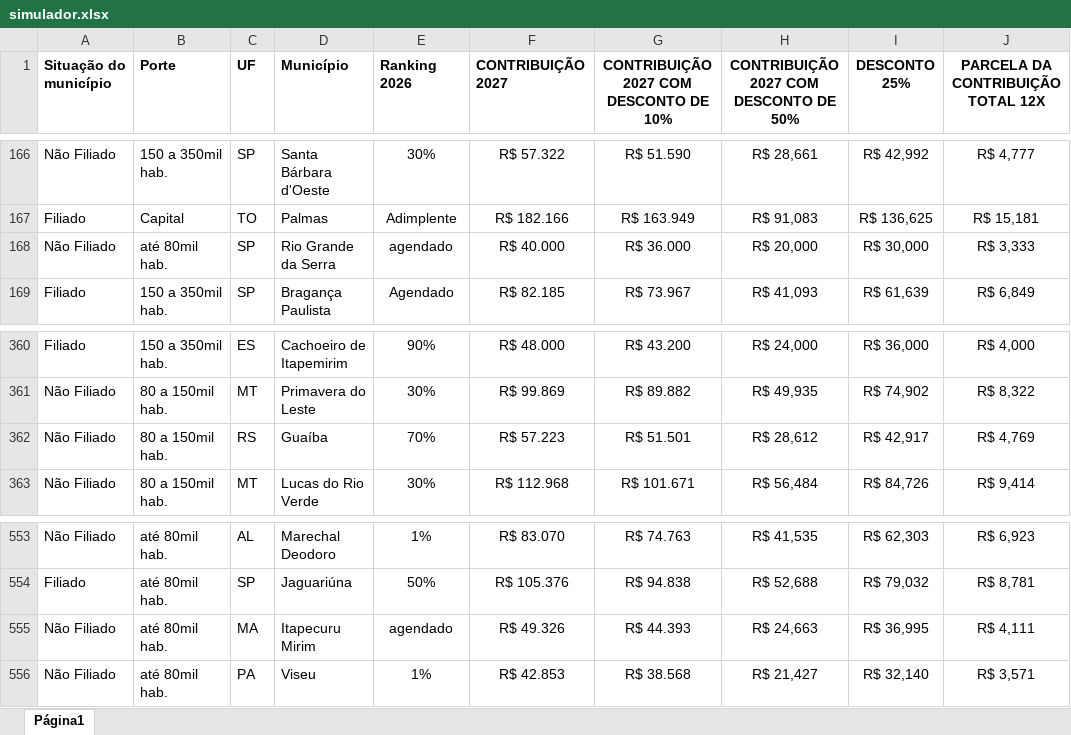
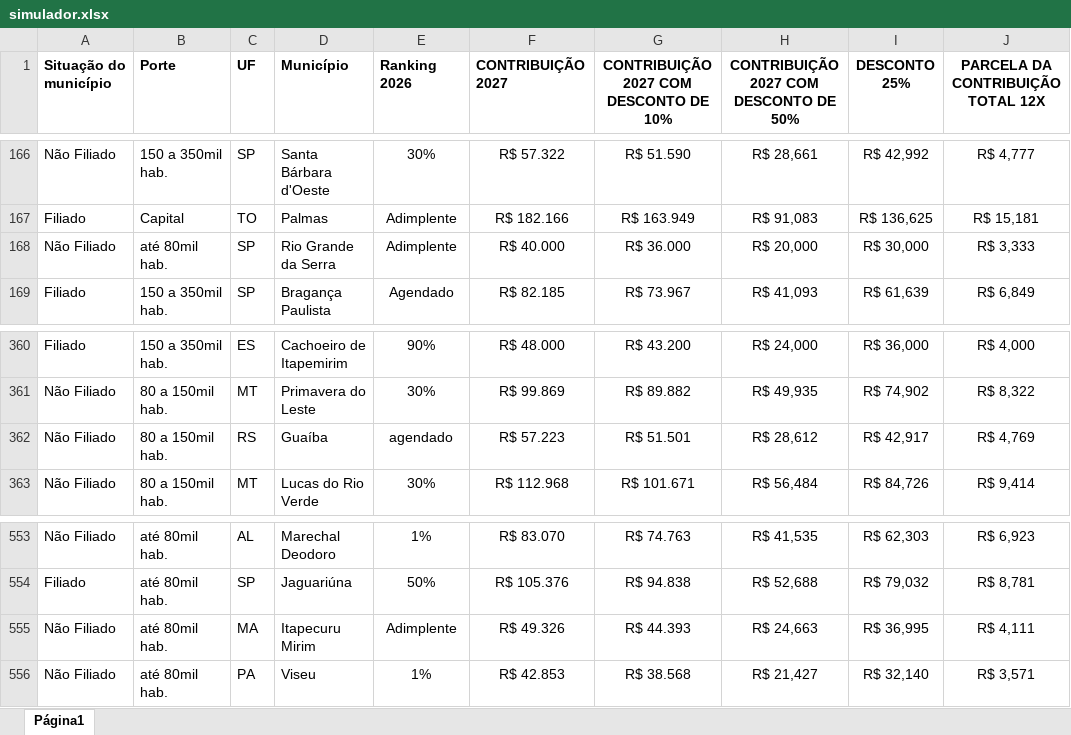
Before and after one commit to isaquaresma-hash/simulador_FNP, an Excel workbook: simulador.xlsx, sheet Página1, drawn as a sheet; only a part is shown, gaps mark what is left out; values as stored, in another font and other column widths than the file's, no borders; the diff names each change by its address in the sheet, - before the commit and + after, or states it on an @@ line.

Commit message:
Add files via upload

```diff
--- a/simulador.xlsx (sheet Página1)
+++ b/simulador.xlsx (sheet Página1)
-E168 (Ranking 2026): agendado
+E168 (Ranking 2026): Adimplente
-E362 (Ranking 2026): 70%
+E362 (Ranking 2026): agendado
-E555 (Ranking 2026): agendado
+E555 (Ranking 2026): Adimplente
```
